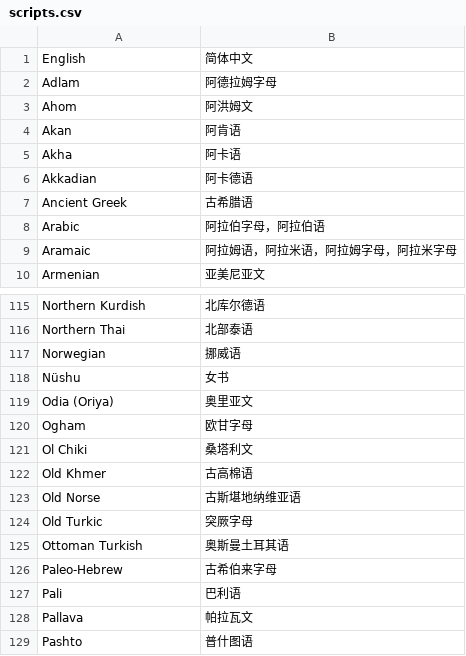
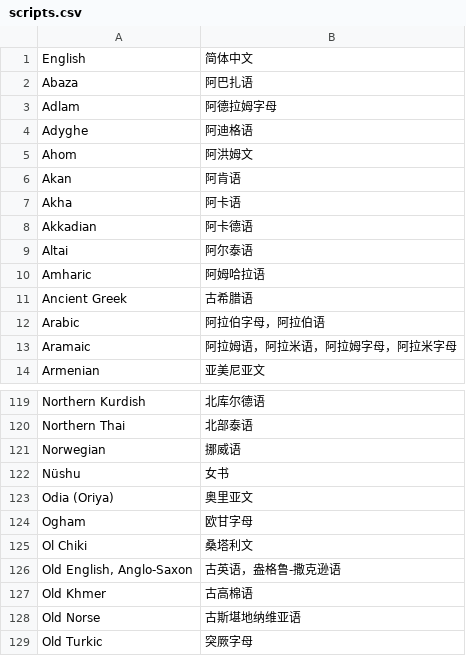
Before and after one commit to xfq/scripts, a CSV file: name/scripts.csv, drawn as a sheet; only a part is shown, gaps mark what is left out; the shorter side is filled out with more unchanged rows; the diff names each change by its address in the sheet, - before the commit and + after, or states it on an @@ line.

```diff
--- a/name/scripts.csv
+++ b/name/scripts.csv
+row 2: Abaza | 阿巴扎语
+row 4: Adyghe | 阿迪格语
+row 9: Altai | 阿尔泰语
+row 10: Amharic | 阿姆哈拉语
+row 126: Old English, Anglo-Saxon | 古英语，盎格鲁-撒克逊语
```
Also changed, not shown: 1 other file.
